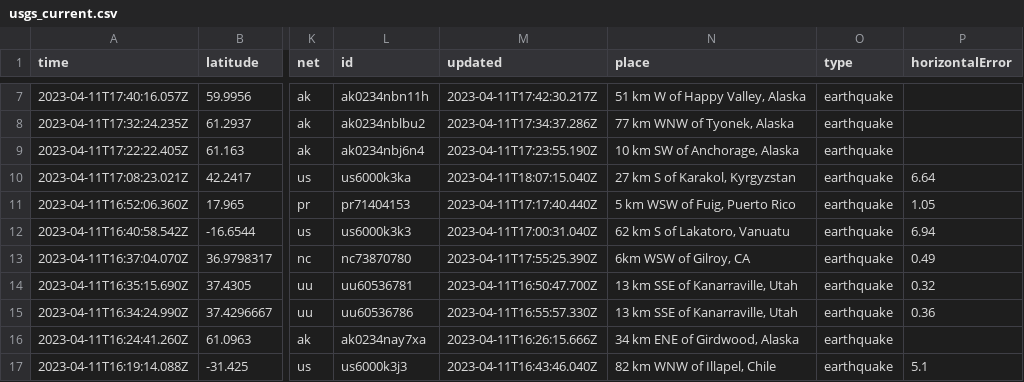
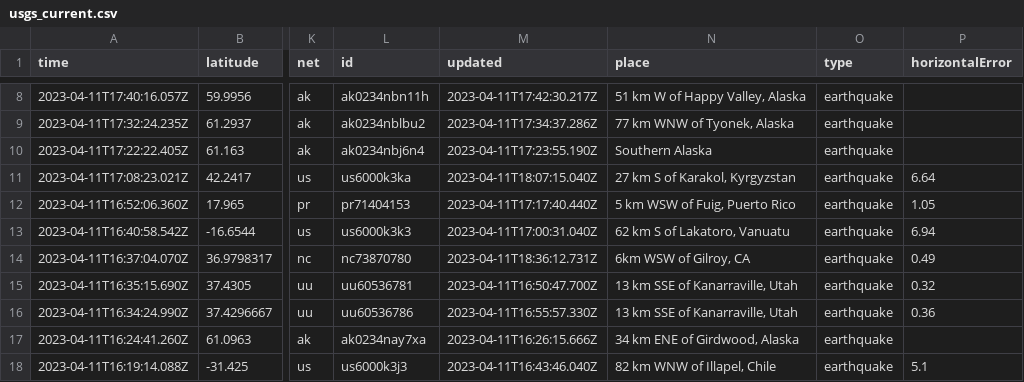
Before and after one commit to aadittambe/github-action-1, a CSV file: usgs_current.csv, drawn as a sheet; only a part is shown, gaps mark what is left out; addresses are those after the commit; the diff covers the shown part only; the diff names each change by its address in the sheet, - before the commit and + after, or states it on an @@ line.

```diff
--- a/usgs_current.csv
+++ b/usgs_current.csv
-N10 (place): 10 km SW of Anchorage, Alaska
+N10 (place): Southern Alaska
-M14 (updated): 2023-04-11T17:55:25.390Z
+M14 (updated): 2023-04-11T18:36:12.731Z
```
Also changed, not shown: 1 added row, 2 removed rows and 49 edited cells elsewhere in this file.
